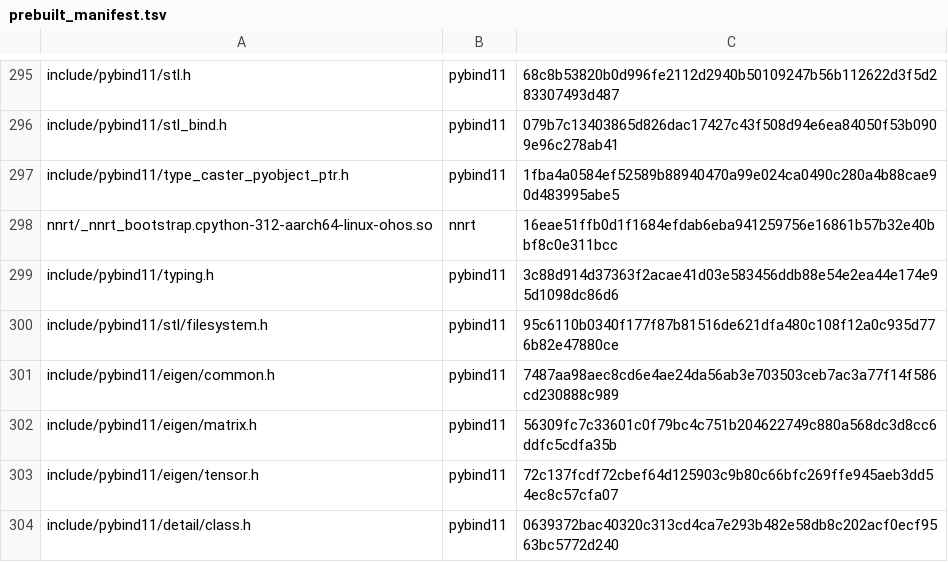
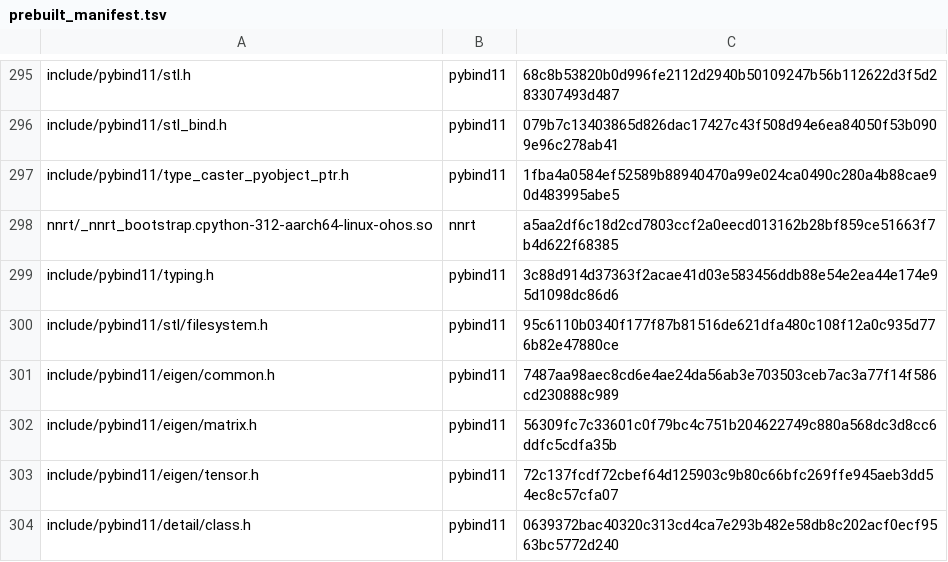
Before and after one commit to hackeris/MagicFlow, a TSV file: config/prebuilt_manifest.tsv, drawn as a sheet; only a part is shown, gaps mark what is left out.

```diff
--- a/config/prebuilt_manifest.tsv
+++ b/config/prebuilt_manifest.tsv
@@ -297,3 +297,3 @@ include/pybind11/stl_bind.h	pybind11	079b7c13403865d826dac17427c43f508d94e6ea840
 include/pybind11/type_caster_pyobject_ptr.h	pybind11	1fba4a0584ef52589b88940470a99e024ca0490c280a4b88cae90d483995abe5
-nnrt/_nnrt_bootstrap.cpython-312-aarch64-linux-ohos.so	nnrt	16eae51ffb0d1f1684efdab6eba941259756e16861b57b32e40bbf8c0e311bcc
+nnrt/_nnrt_bootstrap.cpython-312-aarch64-linux-ohos.so	nnrt	a5aa2df6c18d2cd7803ccf2a0eecd013162b28bf859ce51663f7b4d622f68385
 include/pybind11/typing.h	pybind11	3c88d914d37363f2acae41d03e583456ddb88e54e2ea44e174e95d1098dc86d6
```
Also changed, not shown: 8 other files.
